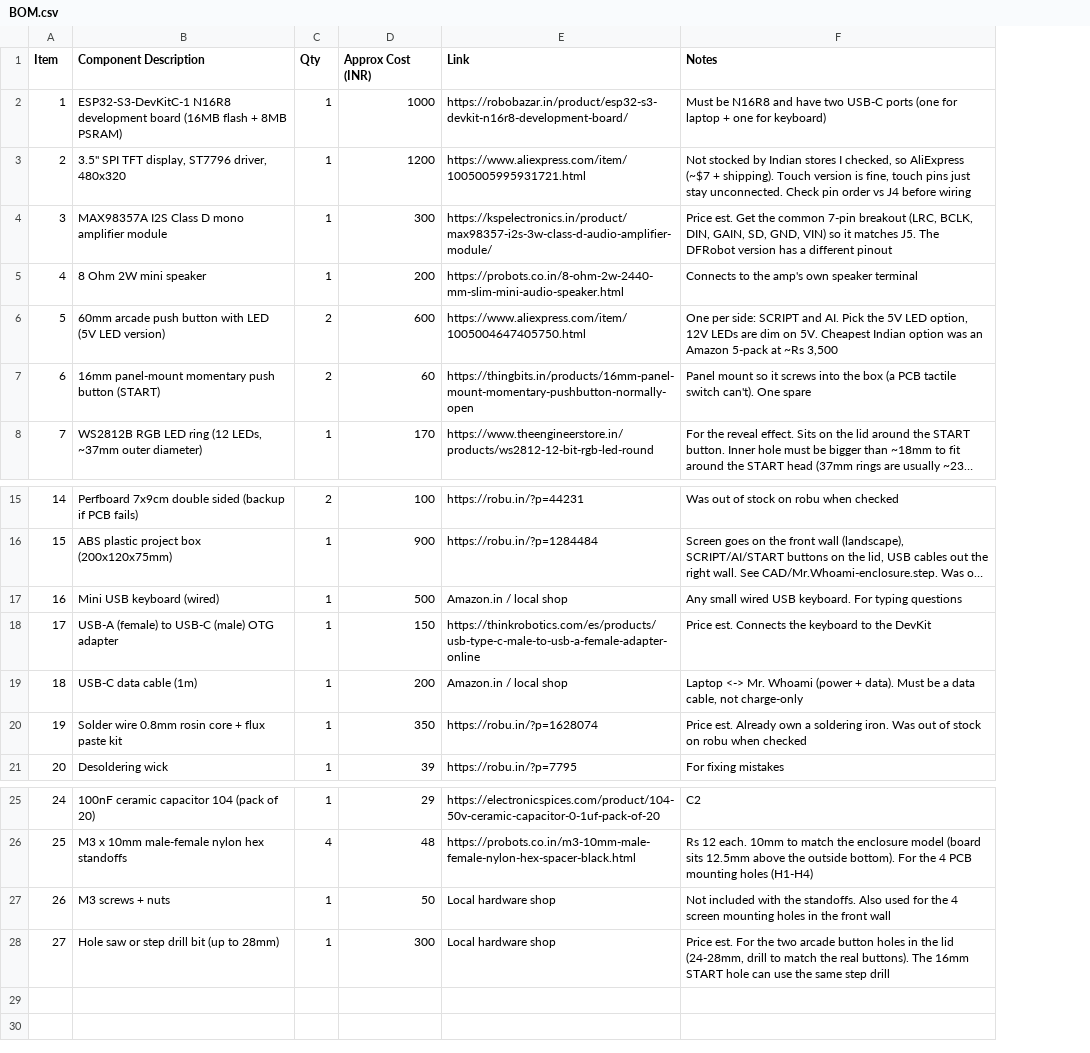
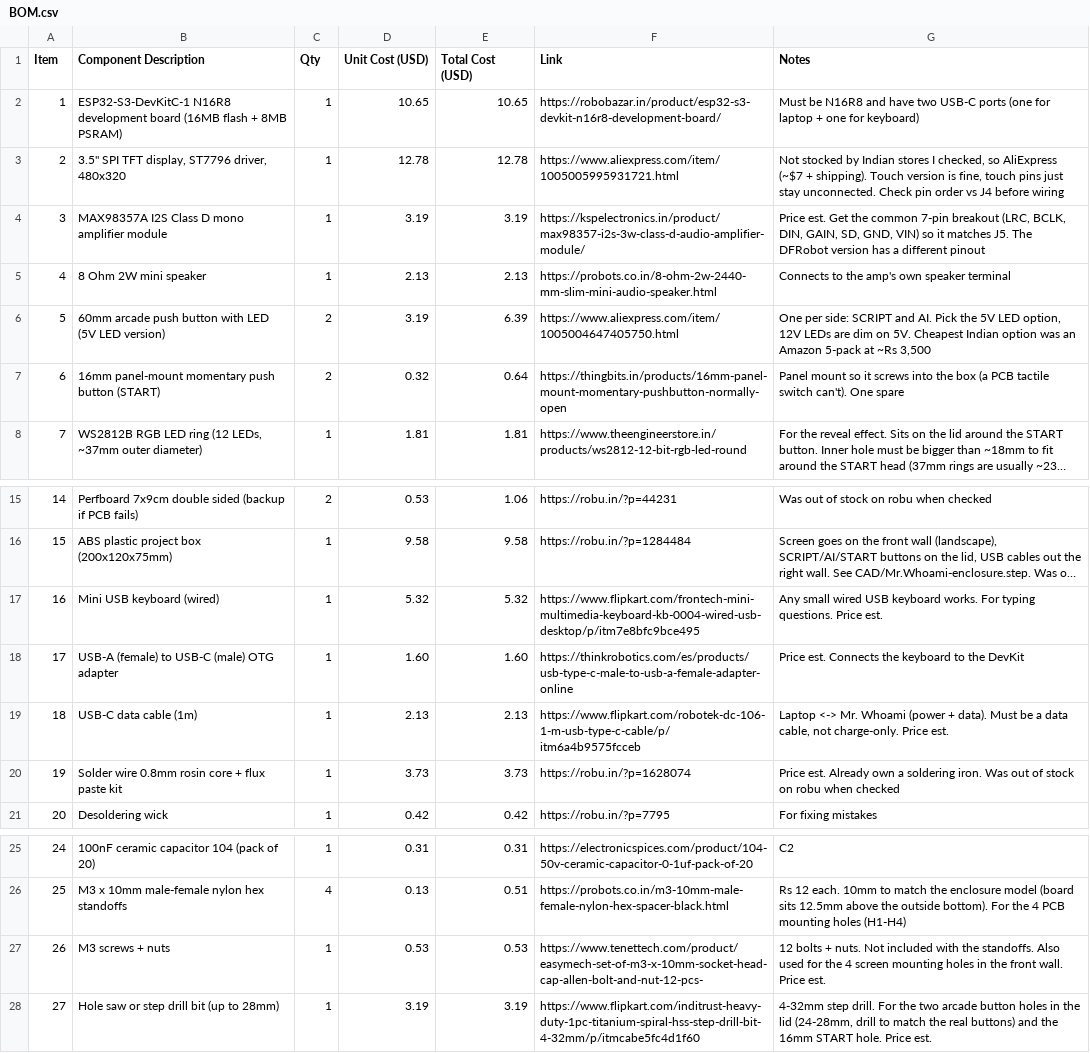
Before and after one commit to Acookiefor2/Mr.Whoami, a CSV file: BOM.csv, drawn as a sheet; only a part is shown, gaps mark what is left out; long unchanged cells end in …; removed rows and columns are numbered as before the commit, all else as after; the diff names each change by its address in the sheet, - before the commit and + after, or states it on an @@ line.

Commit message:
BOM: prices in USD, add missing buy links

```diff
--- a/BOM.csv
+++ b/BOM.csv
-column D (Approx Cost (INR)), rows 2-8: 1000 | 1200 | 300 | 200 | 600 | 60 | 170; rows 15-21: 100 | 900 | 500 | 150 | 200 | 350 | 39; rows 25-28: 29 | 48 | 50 | 300
+column D (Unit Cost (USD)), rows 2-8: 10.65 | 12.78 | 3.19 | 2.13 | 3.19 | 0.32 | 1.81; rows 15-21: 0.53 | 9.58 | 5.32 | 1.60 | 2.13 | 3.73 | 0.42; rows 25-28: 0.31 | 0.13 | 0.53 | 3.19
+column E (Total Cost (USD)), rows 2-8: 10.65 | 12.78 | 3.19 | 2.13 | 6.39 | 0.64 | 1.81; rows 15-21: 1.06 | 9.58 | 5.32 | 1.60 | 2.13 | 3.73 | 0.42; rows 25-28: 0.31 | 0.51 | 0.53 | 3.19
-F17 (Link): Amazon.in / local shop
+F17 (Link): https://www.flipkart.com/frontech-mini-multimedia-keyboard-kb-0004-wired-usb-desktop/p/itm7e8bfc9bce495
-G17 (Notes): …wired USB keyboard. For typing questions
+G17 (Notes): …wired USB keyboard works. For typing questions. Price est.
-F19 (Link): Amazon.in / local shop
+F19 (Link): https://www.flipkart.com/robotek-dc-106-1-m-usb-type-c-cable/p/itm6a4b9575fcceb
-G19 (Notes): …cable, not charge-only
+G19 (Notes): …cable, not charge-only. Price est.
-F27 (Link): Local hardware shop
+F27 (Link): https://www.tenettech.com/product/easymech-set-of-m3-x-10mm-socket-head-cap-allen-bolt-and-nut-12-pcs-
-G27 (Notes): Not included with the standoffs. Also used for the 4 screen mounting holes in the front wall
+G27 (Notes): 12 bolts + nuts. Not included with the standoffs. Also used for the 4 screen mounting holes in the front wall. Price est.
-F28 (Link): Local hardware shop
+F28 (Link): https://www.flipkart.com/inditrust-heavy-duty-1pc-titanium-spiral-hss-step-drill-bit-4-32mm/p/itmcabe5fc4d1f60
-G28 (Notes): Price est. For the two arcade button holes in the lid (24-28mm, drill to match the real buttons). The 16mm START hole can use the same step drill
+G28 (Notes): 4-32mm step drill. For the two arcade button holes in the lid (24-28mm, drill to match the real buttons) and the 16mm START hole. Price est.
```
